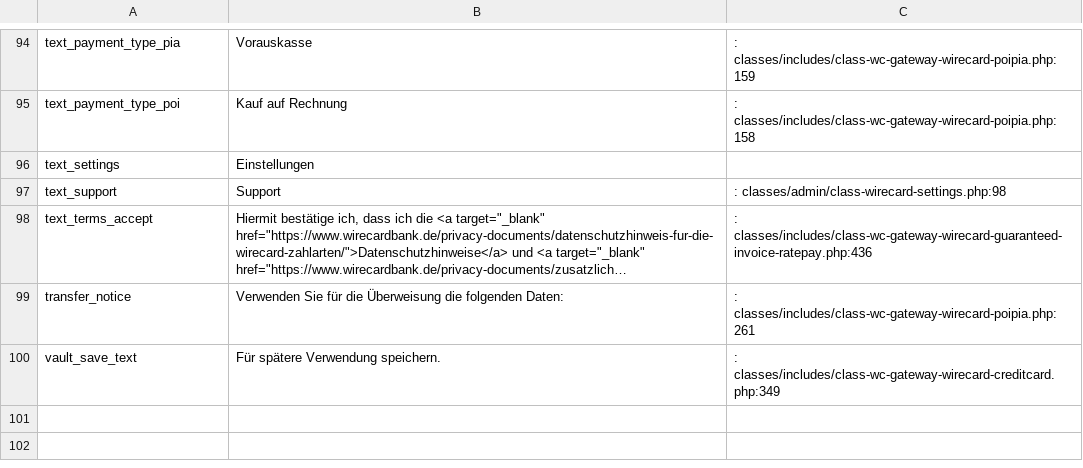
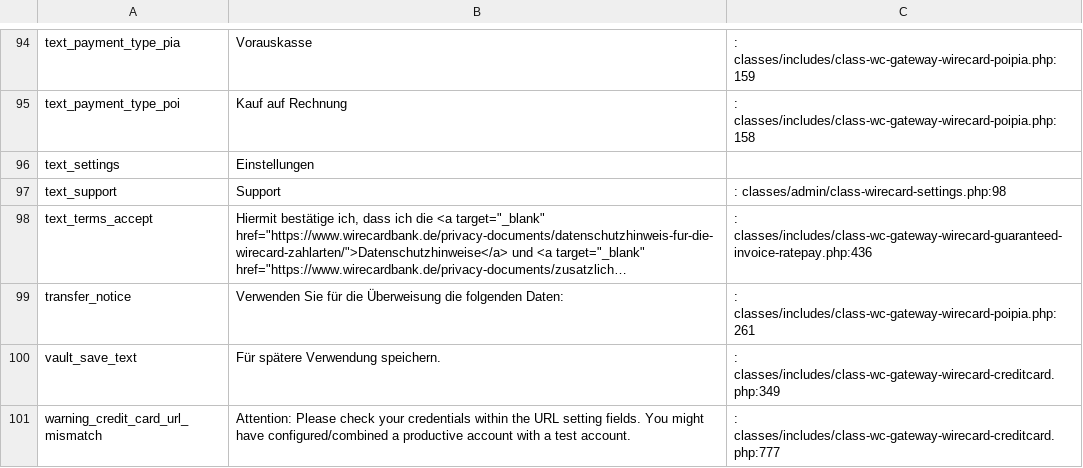
Before and after one commit to wirecard/magento2-ee, a CSV file: i18n/de_DE.csv, drawn as a sheet; only a part is shown, gaps mark what is left out; long unchanged cells end in …; the diff names each change by its address in the sheet, - before the commit and + after, or states it on an @@ line.

```diff
--- a/i18n/de_DE.csv
+++ b/i18n/de_DE.csv
+row 101: warning_credit_card_url_mismatch | Attention: Please check your credentials within the URL setting fields. You might have configured/combined a productive account with a test account. | : classes/includes/class-wc-gateway-wirecard-creditcard.php:777
```
Also changed, not shown: i18n/en_US.csv, i18n/fr_FR.csv, 7 other files.
